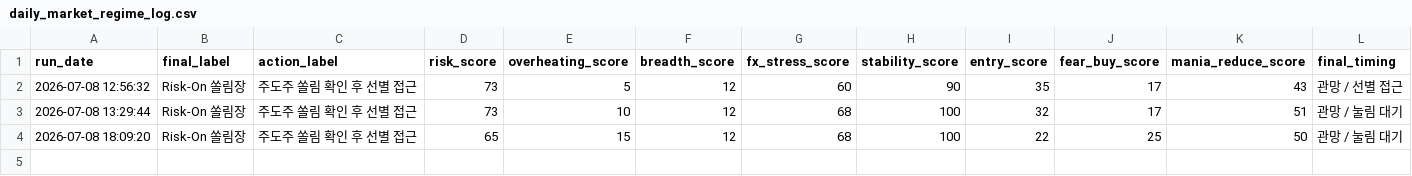
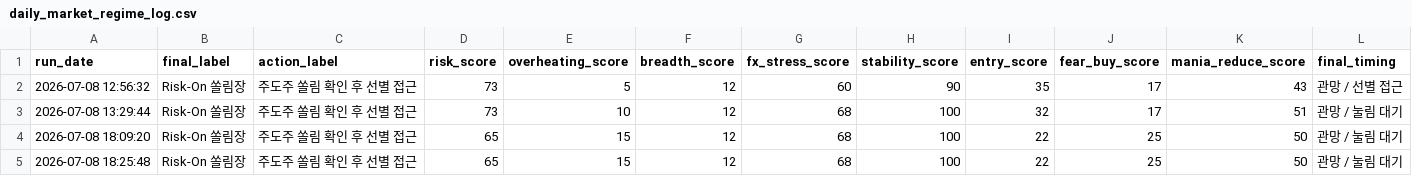
Before and after one commit to Woo-ook/market-brief-dashboard, a CSV file: daily_market_regime_log.csv, drawn as a sheet; only a part is shown; rows hold the shown columns only; the diff names each change by its address in the sheet, - before the commit and + after, or states it on an @@ line.

```diff
--- a/daily_market_regime_log.csv
+++ b/daily_market_regime_log.csv
+row 5: 2026-07-08 18:25:48 | Risk-On 쏠림장 | 주도주 쏠림 확인 후 선별 접근 | 65 | 15 | 12 | 68 | 100 | 22 | 25 | 50 | 관망 / 눌림 대기
```
Also changed, not shown: 4 other files.
